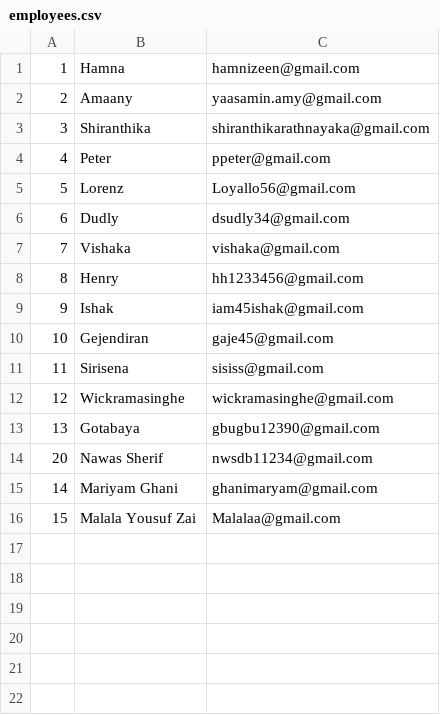
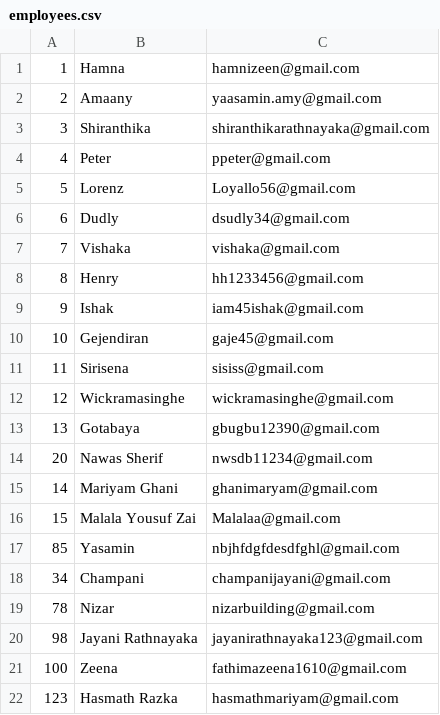
Before and after one commit to HamniZeen/Digitizing-Equipment-Management-System-for-Aviation-Industry-in-Sri-Lanka, a CSV file: employees.csv, drawn as a sheet.

```diff
--- a/employees.csv
+++ b/employees.csv
@@ -16 +16,7 @@
 15,Malala Yousuf Zai,Malalaa@gmail.com
+85,Yasamin,nbjhfdgfdesdfghl@gmail.com
+34,Champani,champanijayani@gmail.com
+78,Nizar,nizarbuilding@gmail.com
+98,Jayani Rathnayaka,jayanirathnayaka123@gmail.com
+100,Zeena,fathimazeena1610@gmail.com
+123,Hasmath Razka,hasmathmariyam@gmail.com
```
Also changed, not shown: Employee_Clean_ScannedData.csv, merged_file.csv, 29 other files.
